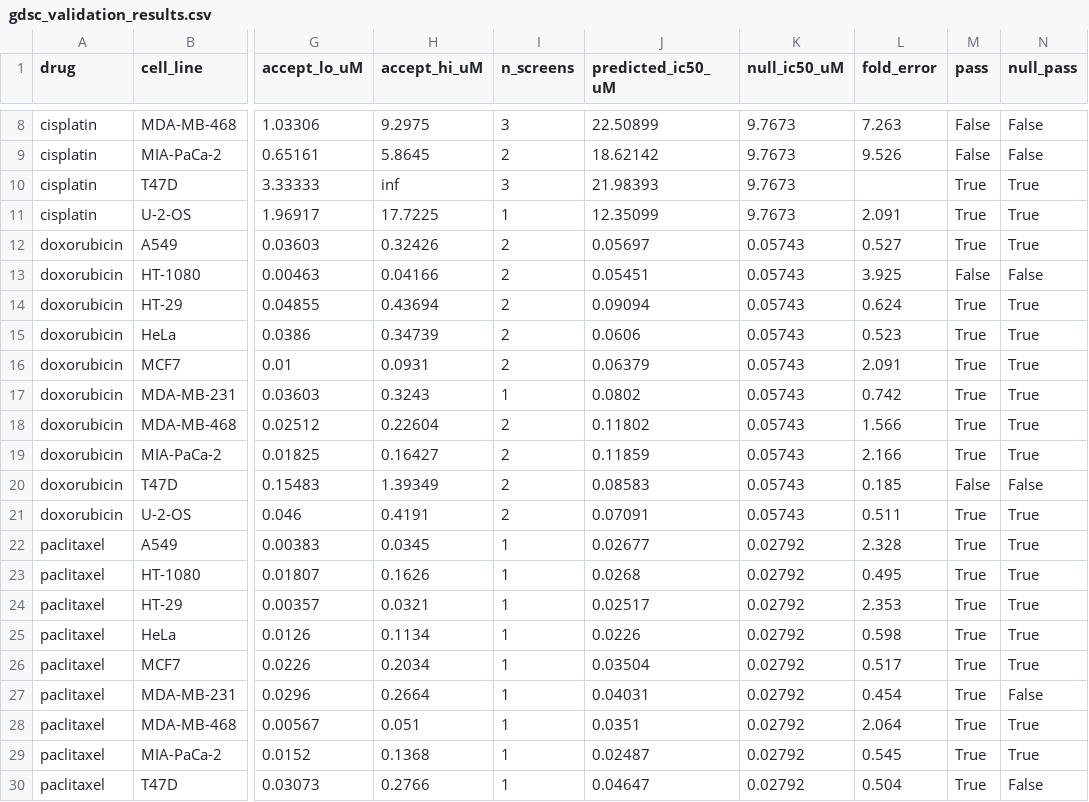
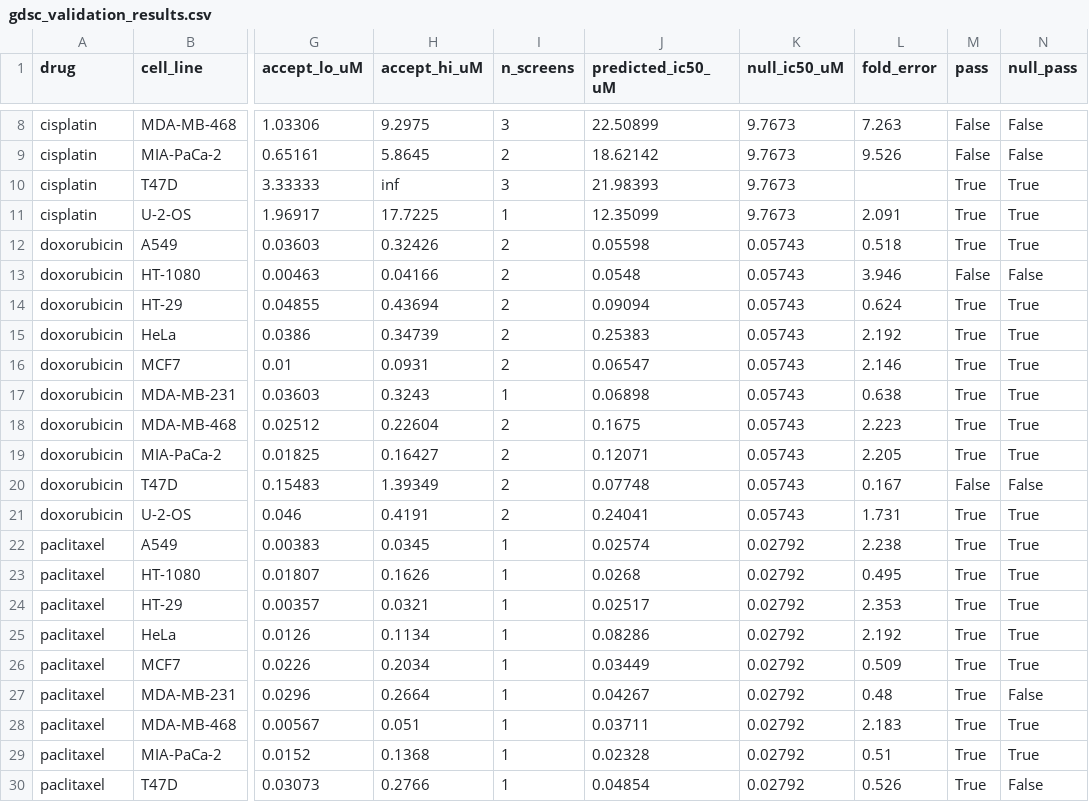
Before and after one commit to Rockman6/CellSim-3D-Multicellular-Biology-Drug-Testing-Simulator, a CSV file: benchmarks/cell/gdsc_validation_results.csv, drawn as a sheet; only a part is shown, gaps mark what is left out; the diff covers the shown part only; the diff names each change by its address in the sheet, - before the commit and + after, or states it on an @@ line.

Commit message:
add the per-line efflux channel, then measure the ceiling it exposes
Step 2 of the diagnosis: a saturable P-glycoprotein pump on
intracellular drug, for substrate drugs only (doxorubicin, paclitaxel;
not cisplatin), scaled by the line's ABCB1. CellLine.efflux_level is
DERIVED, not fitted -- 2^(ABCB1 log2(TPM+1) - panel median) from DepMap
24Q4, a fixed formula with no free parameter, so held-out lines stay out
of sample. Leverage 1.9x doxorubicin / 2.0x paclitaxel, matching the
1.5-2.1x the population data implies, and exactly 1.0x for cisplatin.
This is also paclitaxel's only possible line-specific channel, its IC50
being set by a tubulin-occupancy threshold that belongs to the drug.

It did not improve prediction: the paired count moved 11:10 -> 10:11, a
one-line change at p = 1.0. The tell is HeLa, which carries ~10x the
panel's median ABCB1 yet sits mid-pack for doxorubicin sensitivity, so
the engine now calls it too resistant.

That prompted the measurement that settles the question. Fitting ALL
eleven candidate markers to IC50 by least squares -- far more freedom
than any mechanistic model gets -- across every GDSC line DepMap covers:

  cisplatin    n=156   best-case R2 = 0.09   (4x spread)
  doxorubicin  n=683   best-case R2 = 0.15   (10x spread)
  paclitaxel   n=427   best-case R2 = 0.20   (7x spread)

80-92 % of why one line is more sensitive than another is not in these
markers at all. A rho of ~0.2 is real at n=683 and nearly useless for an
individual line: a population trend, not a predictor. So a mechanistic
model restricted to these inputs cannot pass the paired sign test
however faithfully it is built -- and building it more faithfully, which
is what the efflux channel did, does not help.

DECISION recorded in PLAN and VALIDATION: per-line IC50 prediction is
not a goal this engine can reach with available inputs, and is dropped
as the headline metric. Phase 2 re-aims at within-line dynamics --
schedule dependence, wash-out recovery, resistance under selection,
combination timing -- where the mechanism is load-bearing and no
per-line marker is required. The two new channels are kept: they are
correct biology and needed for drug-level reasoning, just not claimed
to improve per-line prediction.

14/14 engine, 6/6 protocol, 5/5 stream.

```diff
--- a/benchmarks/cell/gdsc_validation_results.csv
+++ b/benchmarks/cell/gdsc_validation_results.csv
-J12 (predicted_ic50_uM): 0.05697
+J12 (predicted_ic50_uM): 0.05598
-L12 (fold_error): 0.527
+L12 (fold_error): 0.518
-J13 (predicted_ic50_uM): 0.05451
+J13 (predicted_ic50_uM): 0.0548
-L13 (fold_error): 3.925
+L13 (fold_error): 3.946
-J15 (predicted_ic50_uM): 0.0606
+J15 (predicted_ic50_uM): 0.25383
-L15 (fold_error): 0.523
+L15 (fold_error): 2.192
-J16 (predicted_ic50_uM): 0.06379
+J16 (predicted_ic50_uM): 0.06547
-L16 (fold_error): 2.091
+L16 (fold_error): 2.146
-J17 (predicted_ic50_uM): 0.0802
+J17 (predicted_ic50_uM): 0.06898
-L17 (fold_error): 0.742
+L17 (fold_error): 0.638
-J18 (predicted_ic50_uM): 0.11802
+J18 (predicted_ic50_uM): 0.1675
-L18 (fold_error): 1.566
+L18 (fold_error): 2.223
-J19 (predicted_ic50_uM): 0.11859
+J19 (predicted_ic50_uM): 0.12071
-L19 (fold_error): 2.166
+L19 (fold_error): 2.205
-J20 (predicted_ic50_uM): 0.08583
+J20 (predicted_ic50_uM): 0.07748
-L20 (fold_error): 0.185
+L20 (fold_error): 0.167
-J21 (predicted_ic50_uM): 0.07091
+J21 (predicted_ic50_uM): 0.24041
-L21 (fold_error): 0.511
+L21 (fold_error): 1.731
-J22 (predicted_ic50_uM): 0.02677
+J22 (predicted_ic50_uM): 0.02574
-L22 (fold_error): 2.328
+L22 (fold_error): 2.238
-J25 (predicted_ic50_uM): 0.0226
+J25 (predicted_ic50_uM): 0.08286
-L25 (fold_error): 0.598
+L25 (fold_error): 2.192
-J26 (predicted_ic50_uM): 0.03504
+J26 (predicted_ic50_uM): 0.03449
-L26 (fold_error): 0.517
+L26 (fold_error): 0.509
-J27 (predicted_ic50_uM): 0.04031
+J27 (predicted_ic50_uM): 0.04267
-L27 (fold_error): 0.454
+L27 (fold_error): 0.48
-J28 (predicted_ic50_uM): 0.0351
+J28 (predicted_ic50_uM): 0.03711
-L28 (fold_error): 2.064
+L28 (fold_error): 2.183
-J29 (predicted_ic50_uM): 0.02487
+J29 (predicted_ic50_uM): 0.02328
-L29 (fold_error): 0.545
+L29 (fold_error): 0.51
-J30 (predicted_ic50_uM): 0.04647
+J30 (predicted_ic50_uM): 0.04854
-L30 (fold_error): 0.504
+L30 (fold_error): 0.526
```
Also changed, not shown: 2 edited cells elsewhere in this file, 6 other files.
